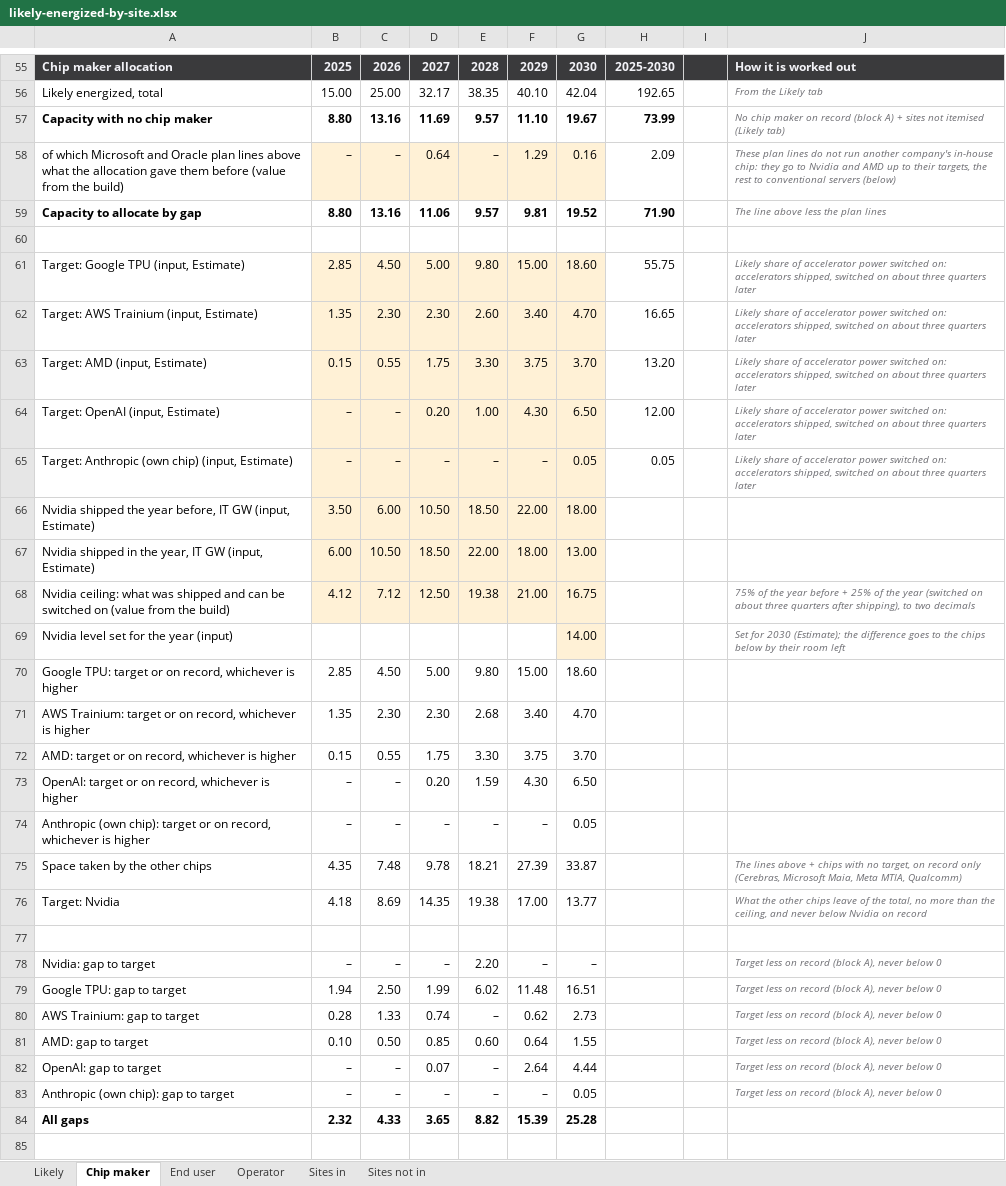
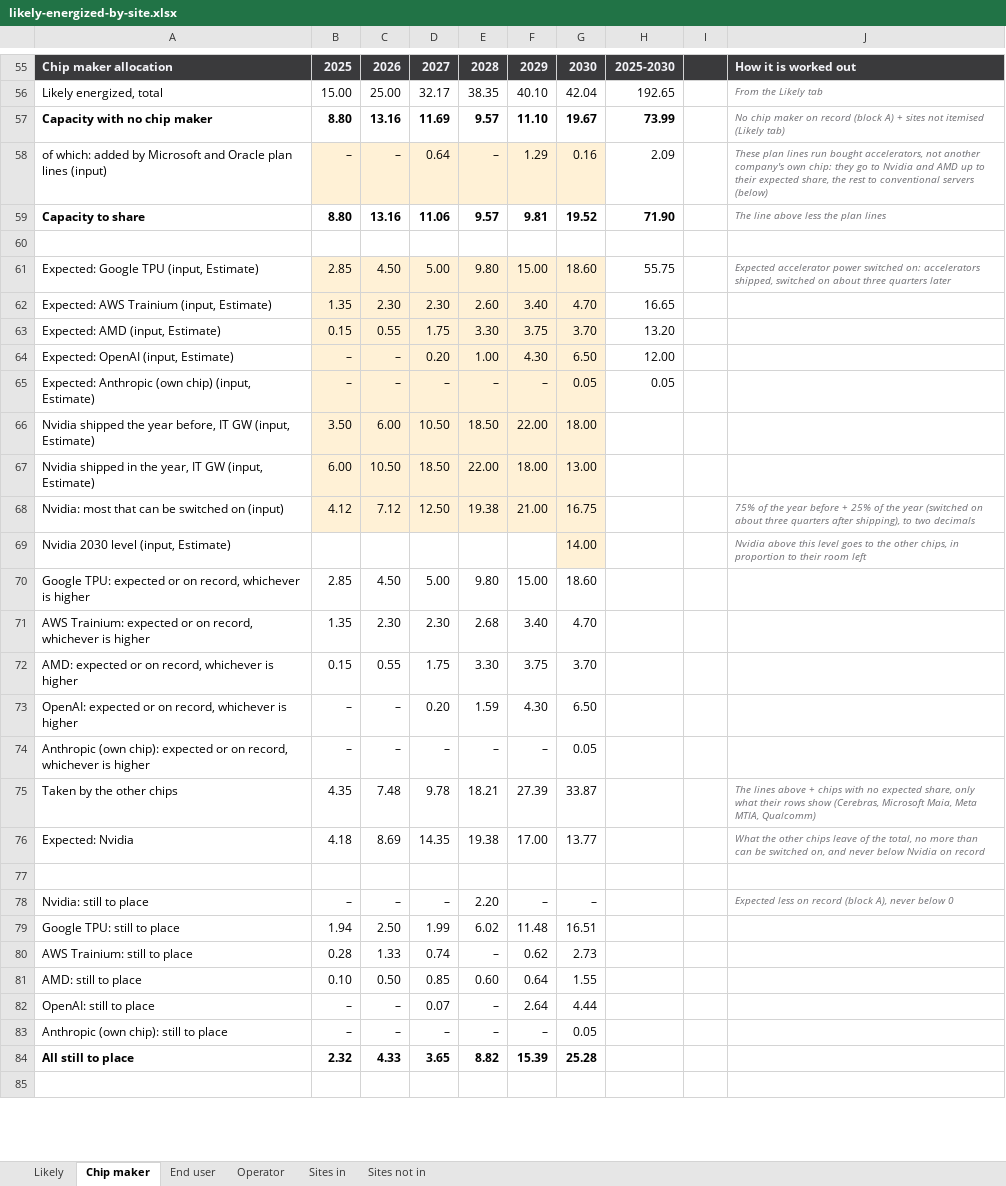
Before and after one commit to bernardhaswell/dcbuildsio, an Excel workbook: data/likely-energized-by-site.xlsx, sheet Chip maker, drawn as a sheet; only a part is shown, gaps mark what is left out; values as stored, in another font and other column widths than the file's, no borders; the diff covers the shown part only; the diff names each change by its address in the sheet, - before the commit and + after, or states it on an @@ line.

```diff
--- a/data/likely-energized-by-site.xlsx (sheet Chip maker)
+++ b/data/likely-energized-by-site.xlsx (sheet Chip maker)
-A58: of which Microsoft and Oracle plan lines above what the allocation gave them before (value from the build)
+A58: of which: added by Microsoft and Oracle plan lines (input)
-J58: …plan lines do not run another company's in-house chip: they go to Nvidia and AMD up to their targets, the rest…
+J58: …plan lines run bought accelerators, not another company's own chip: they go to Nvidia and AMD up to their expected share, the rest…
-A59: Capacity to allocate by gap
+A59: Capacity to share
-A61: Target: Google TPU (input, Estimate)
+A61: Expected: Google TPU (input, Estimate)
-J61: Likely share of accelerator power…
+J61: Expected accelerator power…
-A62: Target: AWS Trainium (input, Estimate)
+A62: Expected: AWS Trainium (input, Estimate)
-J62:J65: Likely share of accelerator power switched on: accelerators shipped, switched on about three quarters later
+J62:J65: (empty)
-A63: Target: AMD (input, Estimate)
+A63: Expected: AMD (input, Estimate)
-A64: Target: OpenAI (input, Estimate)
+A64: Expected: OpenAI (input, Estimate)
-A65: Target: Anthropic (own…
+A65: Expected: Anthropic (own…
-A68: Nvidia ceiling: what was shipped and can be switched on (value from the build)
+A68: Nvidia: most that can be switched on (input)
-A69: Nvidia level set for the year (input)
+A69: Nvidia 2030 level (input, Estimate)
-J69: Set for 2030 (Estimate); the difference goes to the chips below by their room…
+J69: Nvidia above this level goes to the other chips, in proportion to their room…
-A70: Google TPU: target or on…
+A70: Google TPU: expected or on…
-A71: AWS Trainium: target or on…
+A71: AWS Trainium: expected or on…
-A72: AMD: target or on…
+A72: AMD: expected or on…
-A73: OpenAI: target or on…
+A73: OpenAI: expected or on…
-A74: …(own chip): target or on…
+A74: …(own chip): expected or on…
-A75: Space taken by the other chips
+A75: Taken by the other chips
-J75: …with no target, on record only (Cerebras, Microsoft…
+J75: …with no expected share, only what their rows show (Cerebras, Microsoft…
-A76: Target: Nvidia
+A76: Expected: Nvidia
-J76: …more than the ceiling, and never…
+J76: …more than can be switched on, and never…
-A78: Nvidia: gap to target
+A78: Nvidia: still to place
-J78: Target less on…
+J78: Expected less on…
-A79: Google TPU: gap to target
+A79: Google TPU: still to place
-J79:J83: Target less on record (block A), never below 0
+J79:J83: (empty)
-A80: AWS Trainium: gap to target
+A80: AWS Trainium: still to place
-A81: AMD: gap to target
+A81: AMD: still to place
-A82: OpenAI: gap to target
+A82: OpenAI: still to place
-A83: Anthropic (own chip): gap to target
+A83: Anthropic (own chip): still to place
-A84: All gaps
+A84: All still to place
```
Also changed, not shown: 87 edited cells elsewhere in this sheet, sheet Sites in, sheet Sites not in, sheet Operator, sheet End user, sheet Likely, formulas that keep their value.
